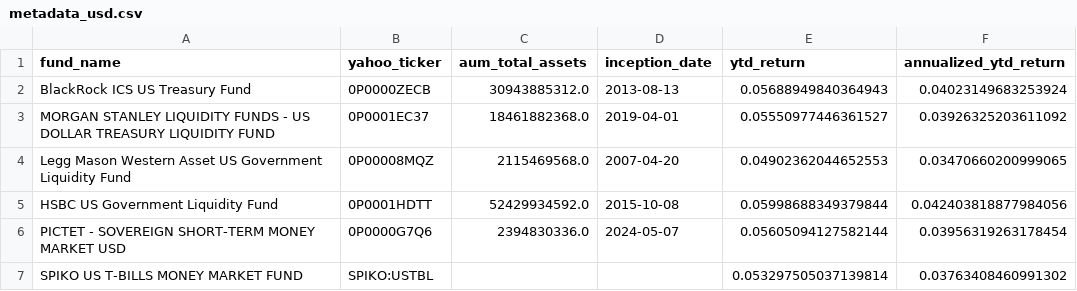
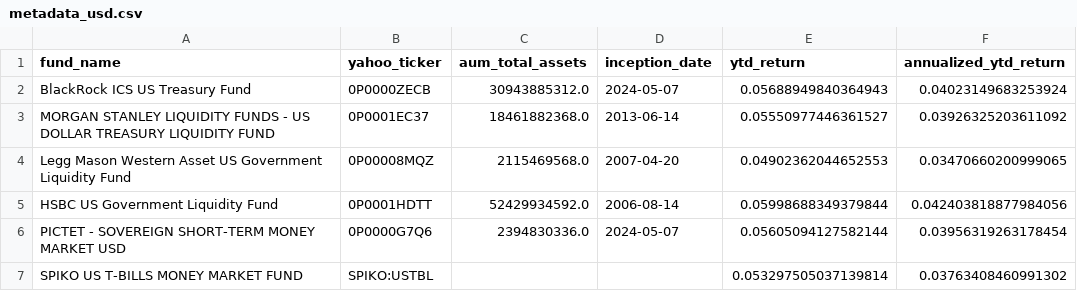
Before and after one commit to Walbrex31/daily-nav, a CSV file: metadata_usd.csv, drawn as a sheet.

```diff
--- a/metadata_usd.csv
+++ b/metadata_usd.csv
@@ -1,6 +1,6 @@
 fund_name,yahoo_ticker,aum_total_assets,inception_date,ytd_return,annualized_ytd_return
-BlackRock ICS US Treasury Fund,0P0000ZECB,30943885312.0,2013-08-13,0.05688949840364943,0.04023149683253924
-MORGAN STANLEY LIQUIDITY FUNDS - US DOLLAR TREASURY LIQUIDITY FUND,0P0001EC37,18461882368.0,2019-04-01,0.05550977446361527,0.03926325203611092
+BlackRock ICS US Treasury Fund,0P0000ZECB,30943885312.0,2024-05-07,0.05688949840364943,0.04023149683253924
+MORGAN STANLEY LIQUIDITY FUNDS - US DOLLAR TREASURY LIQUIDITY FUND,0P0001EC37,18461882368.0,2013-06-14,0.05550977446361527,0.03926325203611092
 Legg Mason Western Asset US Government Liquidity Fund,0P00008MQZ,2115469568.0,2007-04-20,0.04902362044652553,0.03470660200999065
-HSBC US Government Liquidity Fund,0P0001HDTT,52429934592.0,2015-10-08,0.05998688349379844,0.042403818877984056
+HSBC US Government Liquidity Fund,0P0001HDTT,52429934592.0,2006-08-14,0.05998688349379844,0.042403818877984056
 PICTET - SOVEREIGN SHORT-TERM MONEY MARKET USD,0P0000G7Q6,2394830336.0,2024-05-07,0.05605094127582144,0.03956319263178454
```
Also changed, not shown: metadata_eur.csv, 2 other files.
